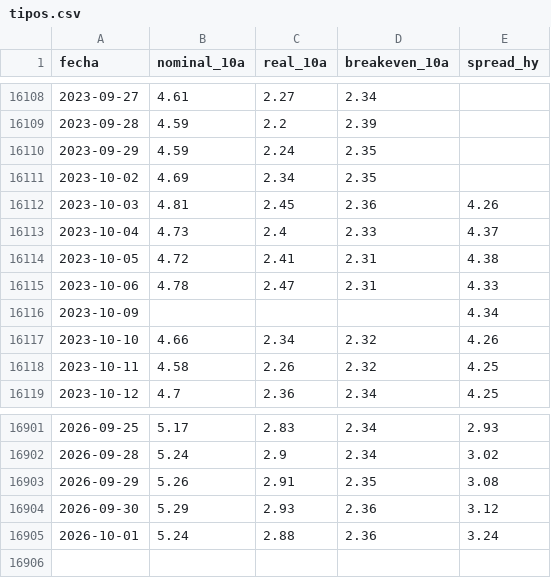
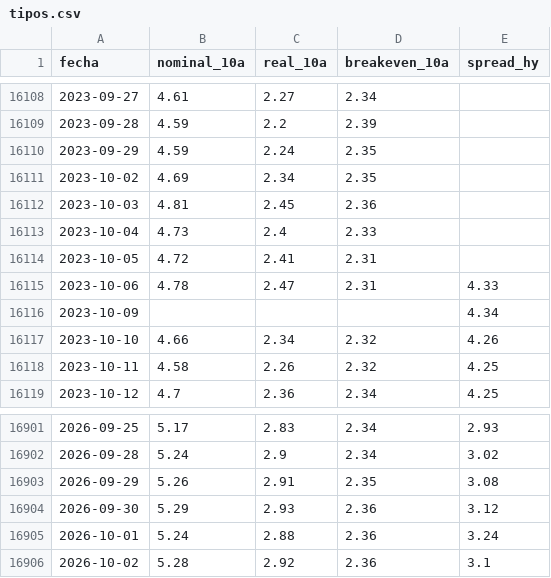
Before and after one commit to joaquimaro/analisis-fundamental-oro, a CSV file: tipos.csv, drawn as a sheet; only a part is shown, gaps mark what is left out.

```diff
--- a/tipos.csv
+++ b/tipos.csv
@@ -16111,5 +16111,5 @@ fecha,nominal_10a,real_10a,breakeven_10a,spread_hy
 2023-10-02,4.69,2.34,2.35,
-2023-10-03,4.81,2.45,2.36,4.26
-2023-10-04,4.73,2.4,2.33,4.37
-2023-10-05,4.72,2.41,2.31,4.38
+2023-10-03,4.81,2.45,2.36,
+2023-10-04,4.73,2.4,2.33,
+2023-10-05,4.72,2.41,2.31,
 2023-10-06,4.78,2.47,2.31,4.33
@@ -16905 +16905,2 @@ fecha,nominal_10a,real_10a,breakeven_10a,spread_hy
 2026-10-01,5.24,2.88,2.36,3.24
+2026-10-02,5.28,2.92,2.36,3.1
```
Also changed, not shown: dxy_1h.csv, dxy_diario.csv, 2 other files.
